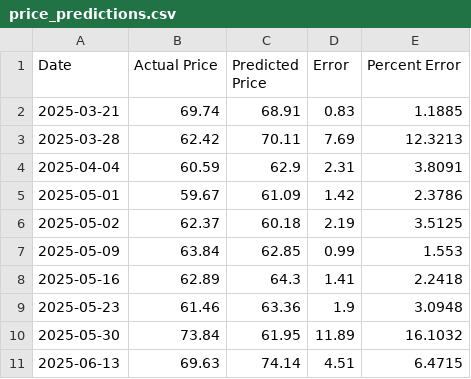
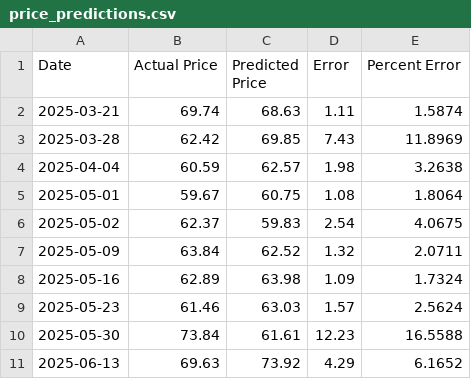
Before and after one commit to NebbHo1of1/SrDesign-Shell, a CSV file: outputs/price_predictions.csv, drawn as a sheet; only a part is shown; the diff covers the shown part only.

```diff
--- a/outputs/price_predictions.csv
+++ b/outputs/price_predictions.csv
@@ -1,11 +1,11 @@
 Date,Actual Price,Predicted Price,Error,Percent Error
-2025-03-21,69.74,68.91,0.83,1.1885
-2025-03-28,62.42,70.11,7.69,12.3213
-2025-04-04,60.59,62.9,2.31,3.8091
-2025-05-01,59.67,61.09,1.42,2.3786
-2025-05-02,62.37,60.18,2.19,3.5125
-2025-05-09,63.84,62.85,0.99,1.553
-2025-05-16,62.89,64.3,1.41,2.2418
-2025-05-23,61.46,63.36,1.9,3.0948
-2025-05-30,73.84,61.95,11.89,16.1032
-2025-06-13,69.63,74.14,4.51,6.4715
+2025-03-21,69.74,68.63,1.11,1.5874
+2025-03-28,62.42,69.85,7.43,11.8969
+2025-04-04,60.59,62.57,1.98,3.2638
+2025-05-01,59.67,60.75,1.08,1.8064
+2025-05-02,62.37,59.83,2.54,4.0675
+2025-05-09,63.84,62.52,1.32,2.0711
+2025-05-16,62.89,63.98,1.09,1.7324
+2025-05-23,61.46,63.03,1.57,2.5624
+2025-05-30,73.84,61.61,12.23,16.5588
+2025-06-13,69.63,73.92,4.29,6.1652
```
Also changed, not shown: 51 edited cells elsewhere in this file, 1 other file.
